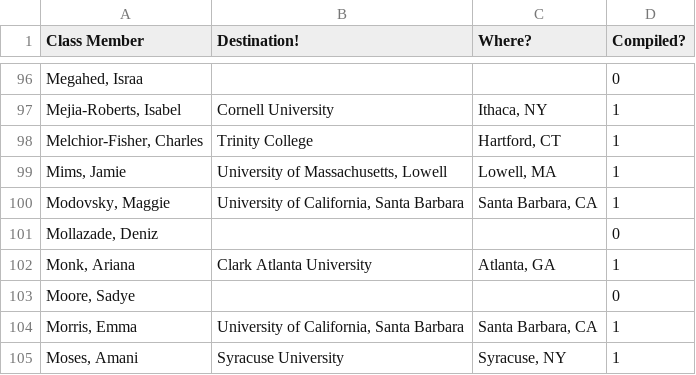
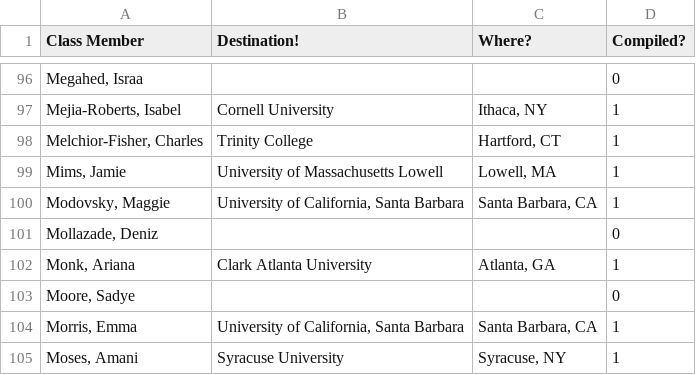
Before and after one commit to aryamanarora/college-map, a CSV file: data.csv, drawn as a sheet; only a part is shown, gaps mark what is left out.

```diff
--- a/data.csv
+++ b/data.csv
@@ -98,3 +98,3 @@ Class Member,Destination!,Where?,Compiled?,
 "Melchior-Fisher, Charles",Trinity College,"Hartford, CT",1,
-"Mims, Jamie","University of Massachusetts, Lowell","Lowell, MA",1,
+"Mims, Jamie","University of Massachusetts Lowell","Lowell, MA",1,
 "Modovsky, Maggie","University of California, Santa Barbara","Santa Barbara, CA",1,
```
Also changed, not shown: 1 other file.
